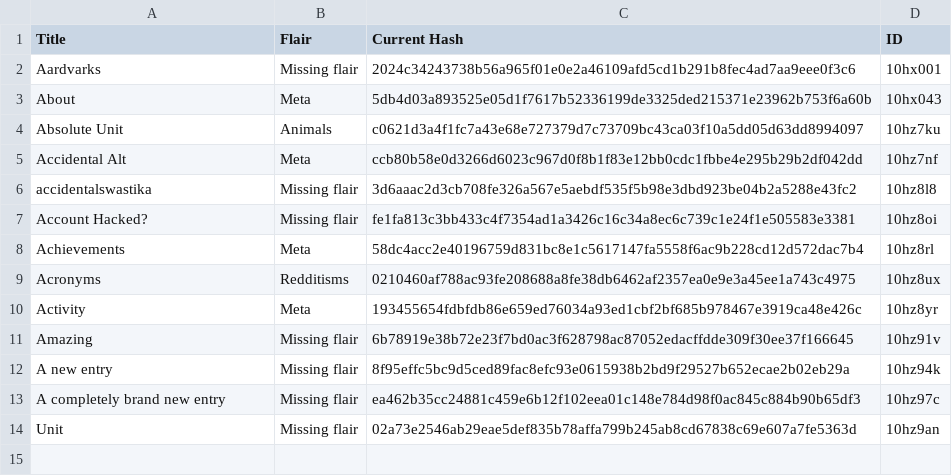
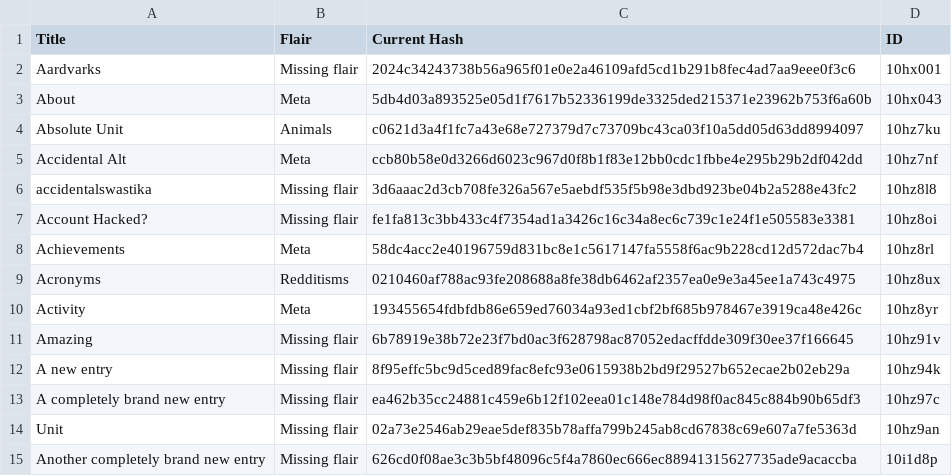
Before and after one commit to Khyta/EncyclopaediaBot, a CSV file: post_info.csv, drawn as a sheet.

Commit message:
Checks if adding a new entry and post update works

```diff
--- a/post_info.csv
+++ b/post_info.csv
@@ -14 +14,2 @@ A completely brand new entry,Missing flair,ea462b35cc24881c459e6b12f102eea01c148
 Unit,Missing flair,02a73e2546ab29eae5def835b78affa799b245ab8cd67838c69e607a7fe5363d,10hz9an
+Another completely brand new entry,Missing flair,626cd0f08ae3c3b5bf48096c5f4a7860ec666ec88941315627735ade9acaccba,10i1d8p
```
Also changed, not shown: 3 other files.
